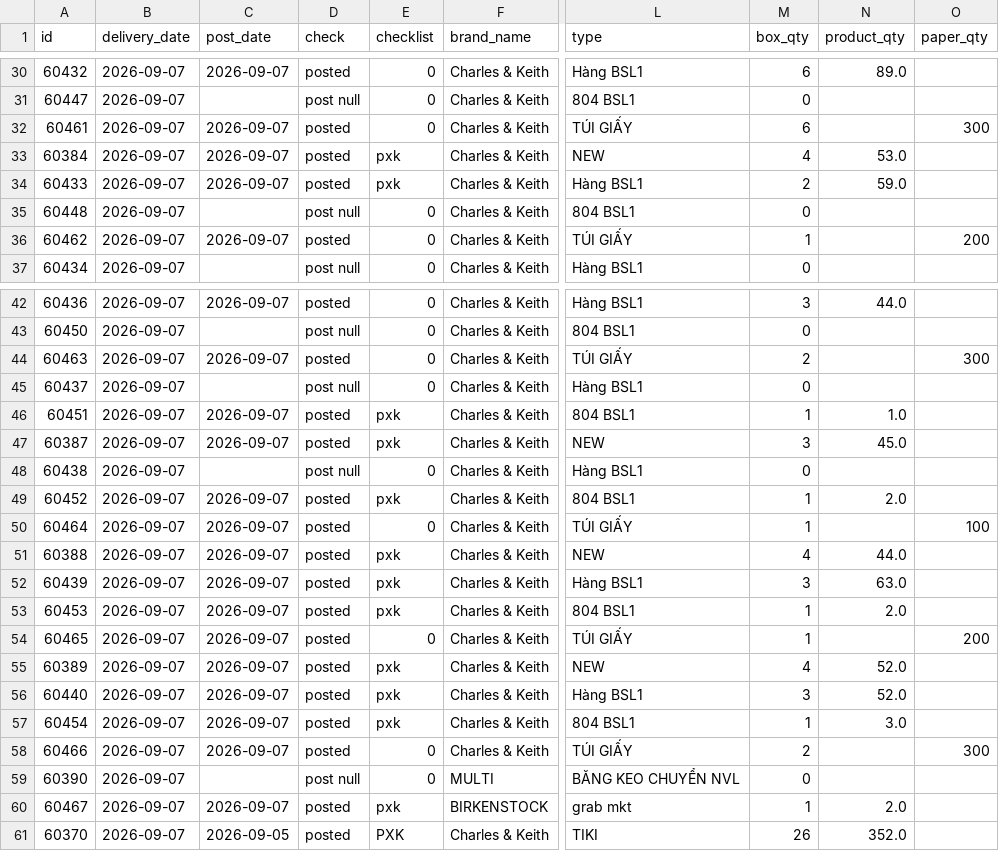
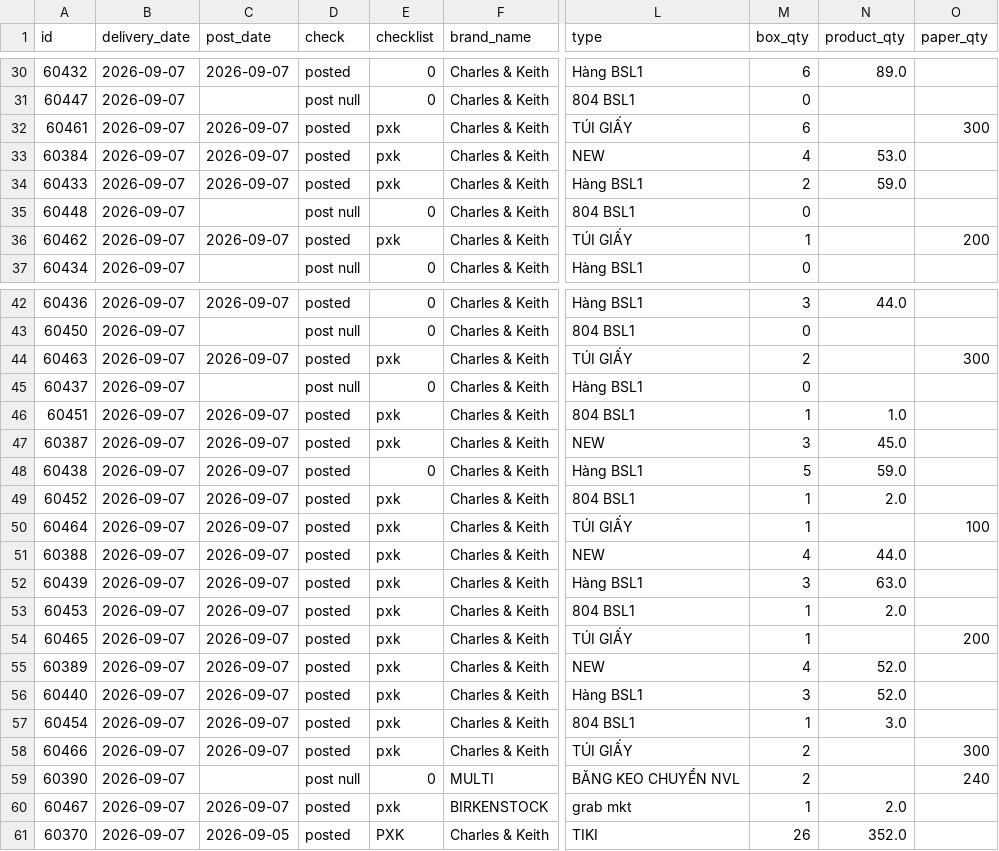
Before and after one commit to thuanmaison113-boop/report, a CSV file: outbound.csv, drawn as a sheet; only a part is shown, gaps mark what is left out; the diff covers the shown part only; the diff names each change by its address in the sheet, - before the commit and + after, or states it on an @@ line.

```diff
--- a/outbound.csv
+++ b/outbound.csv
-E32 (checklist): 0
+E32 (checklist): pxk
-E36 (checklist): 0
+E36 (checklist): pxk
-E44 (checklist): 0
+E44 (checklist): pxk
-C48 (post_date): (empty)
+C48 (post_date): 2026-09-07
-D48 (check): post null
+D48 (check): posted
-M48 (box_qty): 0
+M48 (box_qty): 5
-N48 (product_qty): (empty)
+N48 (product_qty): 59.0
-E50 (checklist): 0
+E50 (checklist): pxk
-E54 (checklist): 0
+E54 (checklist): pxk
-E58 (checklist): 0
+E58 (checklist): pxk
-M59 (box_qty): 0
+M59 (box_qty): 2
-O59 (paper_qty): (empty)
+O59 (paper_qty): 240
```
Also changed, not shown: 10 edited cells elsewhere in this file.
